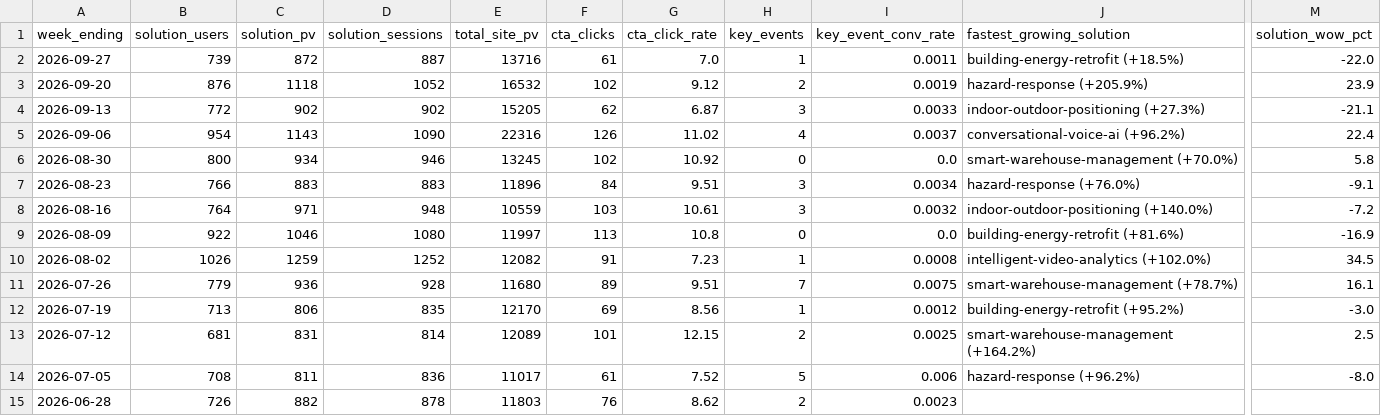
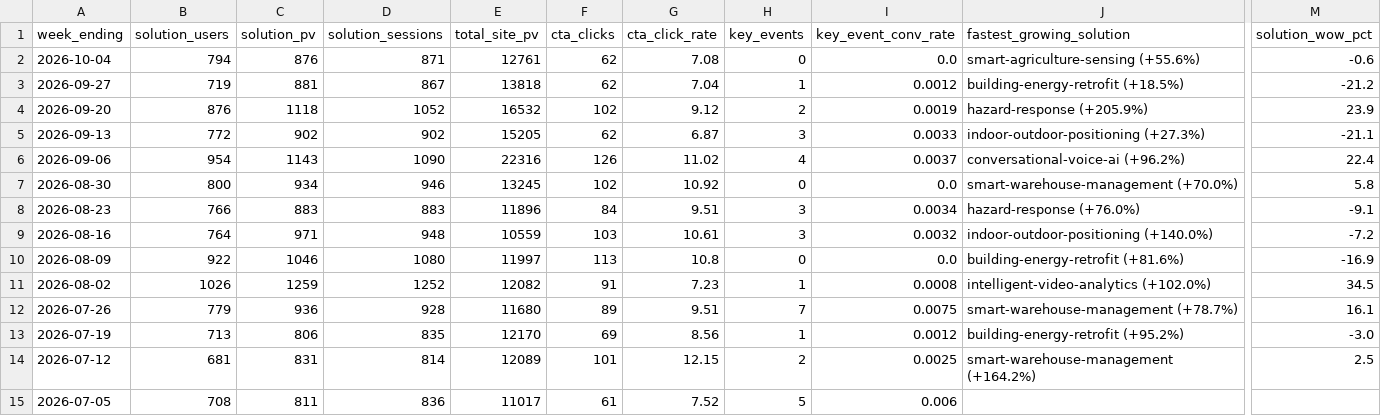
Before and after one commit to rebeccah321/ga4-feishu-dashboard, a CSV file: dashboard/data/weekly/overview.csv, drawn as a sheet; only a part is shown, gaps mark what is left out; removed rows and columns are numbered as before the commit, all else as after; rows hold the shown columns only; the diff names each change by its address in the sheet, - before the commit and + after, or states it on an @@ line.

```diff
--- a/dashboard/data/weekly/overview.csv
+++ b/dashboard/data/weekly/overview.csv
+row 2: 2026-10-04 | 794 | 876 | 871 | 12761 | 62 | 7.08 | 0 | 0.0 | smart-agriculture-sensing (+55.6%) | -0.6
-B3 (solution_users): 739
+B3 (solution_users): 719
-C3 (solution_pv): 872
+C3 (solution_pv): 881
-D3 (solution_sessions): 887
+D3 (solution_sessions): 867
-E3 (total_site_pv): 13716
+E3 (total_site_pv): 13818
-F3 (cta_clicks): 61
+F3 (cta_clicks): 62
-G3 (cta_click_rate): 7.0
+G3 (cta_click_rate): 7.04
-I3 (key_event_conv_rate): 0.0011
+I3 (key_event_conv_rate): 0.0012
-M3 (solution_wow_pct): -22.0
+M3 (solution_wow_pct): -21.2
-J15 (fastest_growing_solution): hazard-response (+96.2%)
+J15 (fastest_growing_solution): (empty)
-M15 (solution_wow_pct): -8.0
+M15 (solution_wow_pct): (empty)
-row 15: 2026-06-28 | 726 | 882 | 878 | 11803 | 76 | 8.62 | 2 | 0.0023
```
Also changed, not shown: dashboard/data/weekly/方案增长总览.csv, data/analysis/channel_summary.csv, 18 other files.
